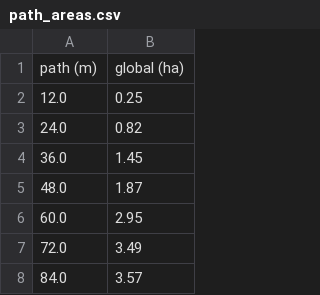
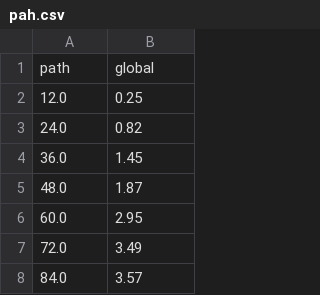
Before and after one commit to ipo-exe/plans, a CSV file: testing/data/Global/inputs/pah.csv (was testing/data/Global/inputs/path_areas.csv), drawn as a sheet; only a part is shown.

```diff
--- a/testing/data/Global/inputs/path_areas.csv
+++ b/testing/data/Global/inputs/pah.csv
@@ -1,2 +1,2 @@
-path (m);global (ha)
+path;global
 12.0;0.25
```
Also changed, not shown: 8 other files.
